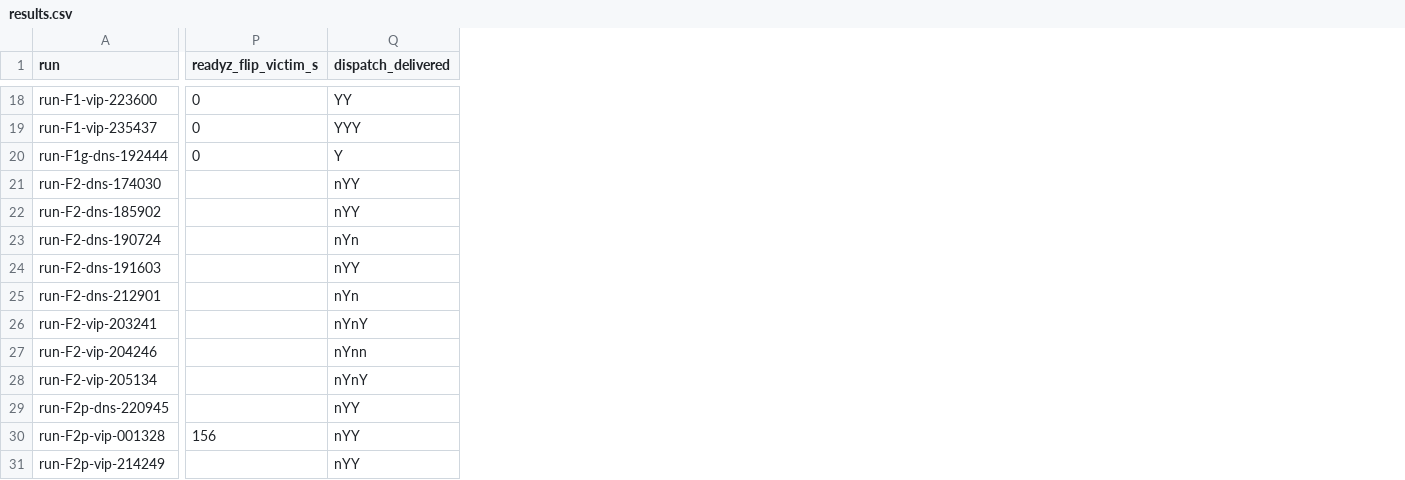
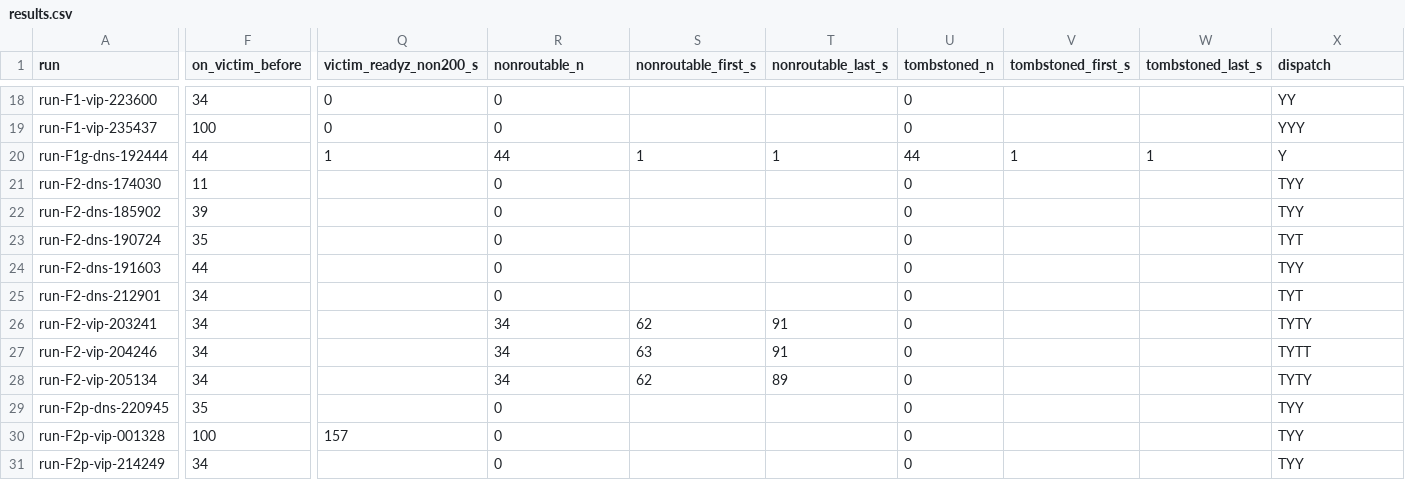
Before and after one commit to DevNullLtd/Yuzu, a CSV file: docs/ha-spikes/ws13-0/results.csv, drawn as a sheet; only a part is shown, gaps mark what is left out; addresses are those after the commit; the diff covers the shown part only; the diff names each change by its address in the sheet, - before the commit and + after, or states it on an @@ line.

Commit message:
ha: WS-13 slice 13.0, address governance round 1 (record truth, harness correctness)
Record (docs/ha-spikes/ws13-0-gateway-failover.md) and results.csv:
- the VIP agent-port-only runs are right-censored (24 of 34 victims had
  re-registered when the window ended); presented as lower bounds
- the "no refusal" claim now rests on the gateway's real refusal text
  ("the gateway is busy"), counted in agent logs, not on a grep for a word
  the gateway never logs; no such line in any of the 45 runs
- tombstone cells report k of N; load exceptions list all four runs at
  1-minute load of 5 or more; FIN/RST figures count only packets whose source
  is the gateway side, with the runs that had no capture stated; the H4 peak is
  split between the H7 runs and the plain runs; probe outcomes are tabulated
  by class and target; run notes corrected (one run was wrongly marked void)
- the upstream-dead finding is scoped to the rig that produced it (a static
  fleet with inventory, DEX and Spark disabled), and the one /readyz flip
  (+157 s in a full-partition run) is reported
- imperatives replaced by findings; single-host caveat moved above the results;
  provenance, host topology (16 cores / 32 threads, SMT siblings), no-fault
  controls, uncontrolled health-check phase, and follow-up measurements added

Harness (scripts/ha/ha-gateway-failover-spike.sh):
- a failed fault injection marks the run INVALID and is no longer reported as
  injected; an unmatched victim no longer falls back to gateway-1
- the exporter recomputes every derived column from raw run data; CSV is LF;
  probes are classed (delivered, unavailable, accepted-no-result, HTTP error)
- per-run metadata records the DNS order, management address, HAProxy variant,
  image tag and script hash; cpusets derive from the host CPU count
- cleanup trap for the sampler and capture containers; a lock against
  concurrent commands; state rolled back when a recreate fails; a stricter
  "rig already exists" check; Linux/Docker-only stated

```diff
--- a/docs/ha-spikes/ws13-0/results.csv
+++ b/docs/ha-spikes/ws13-0/results.csv
+column F (on_victim_before), rows 18-31: 34 | 100 | 44 | 11 | 39 | 35 | 44 | 34 | 34 | 34 | 34 | 35 | 100 | 34
+column Q (victim_readyz_non200_s), rows 18-30: 0 | 0 | 1 |  |  |  |  |  |  |  |  |  | 157
+column S (nonroutable_first_s), rows 20-28: 1 |  |  |  |  |  | 62 | 63 | 62
+column T (nonroutable_last_s), rows 20-28: 1 |  |  |  |  |  | 91 | 91 | 89
+column U (tombstoned_n), rows 18-31: 0 | 0 | 44 | 0 | 0 | 0 | 0 | 0 | 0 | 0 | 0 | 0 | 0 | 0
+column V (tombstoned_first_s), row 20: 1
+column W (tombstoned_last_s), row 20: 1
-R1: readyz_flip_victim_s
+R1: nonroutable_n
-X1: dispatch_delivered
+X1: dispatch
-R20 (nonroutable_n): 0
+R20 (nonroutable_n): 44
-R21:R25 (nonroutable_n): (empty)
+R21:R25 (nonroutable_n): 0
-X21:X22 (dispatch): nYY
+X21:X22 (dispatch): TYY
-X23 (dispatch): nYn
+X23 (dispatch): TYT
-X24 (dispatch): nYY
+X24 (dispatch): TYY
-X25 (dispatch): nYn
+X25 (dispatch): TYT
-R26:R28 (nonroutable_n): (empty)
+R26:R28 (nonroutable_n): 34
-X26 (dispatch): nYnY
+X26 (dispatch): TYTY
-X27 (dispatch): nYnn
+X27 (dispatch): TYTT
-X28 (dispatch): nYnY
+X28 (dispatch): TYTY
-R29 (nonroutable_n): (empty)
+R29 (nonroutable_n): 0
-X29:X31 (dispatch): nYY
+X29:X31 (dispatch): TYY
-R30 (nonroutable_n): 156
+R30 (nonroutable_n): 0
-R31 (nonroutable_n): (empty)
+R31 (nonroutable_n): 0
```
Also changed, not shown: 1 added column and 44 edited cells elsewhere in this file, 4 other files.
